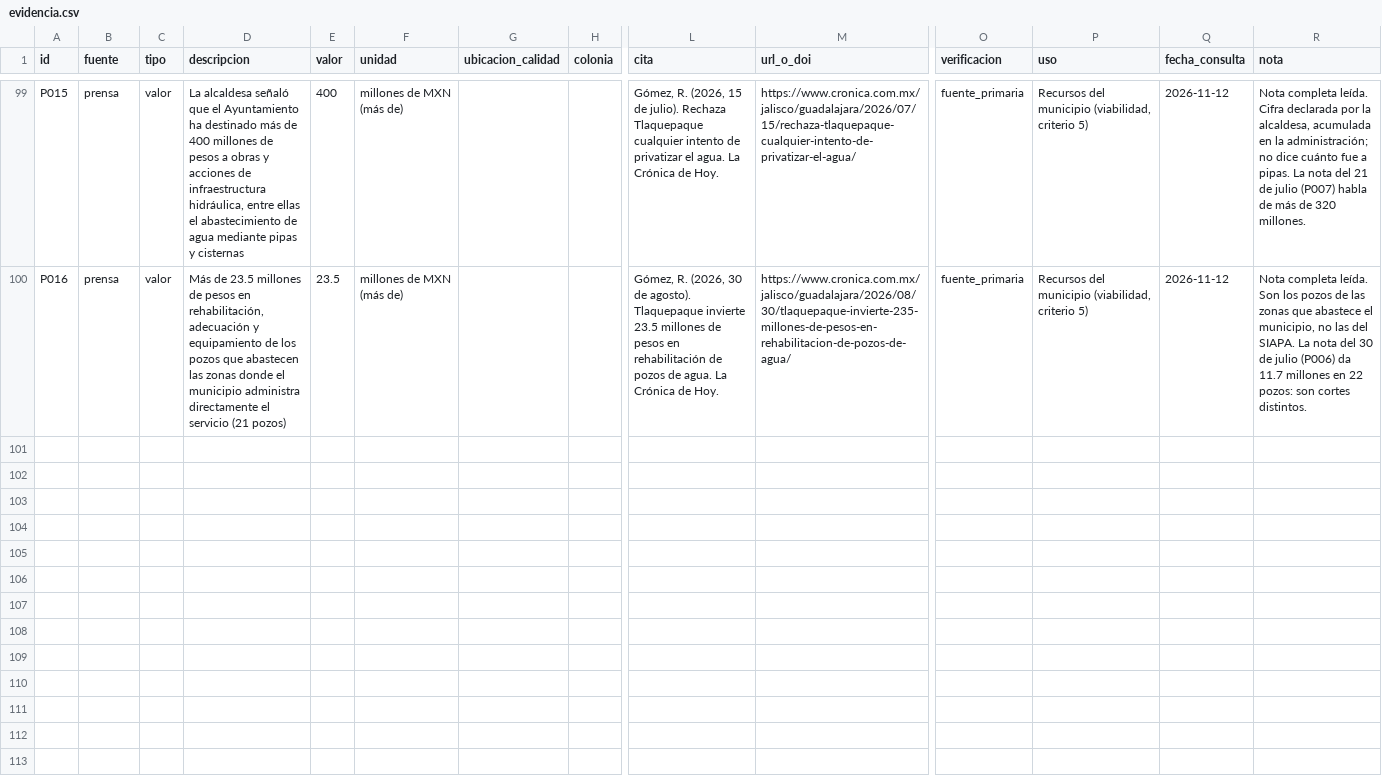
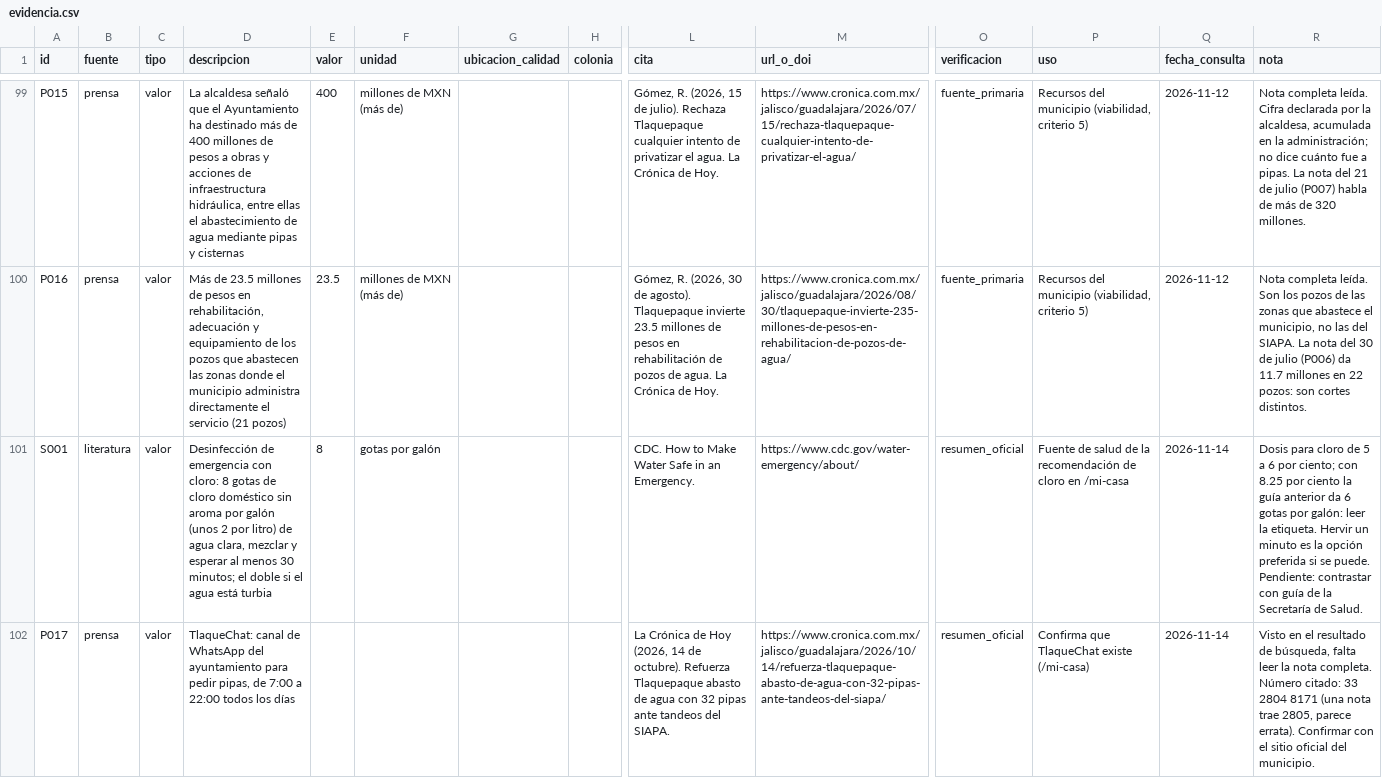
Before and after one commit to danielalira20/agua-tlaquepaque, a CSV file: datos/evidencia.csv, drawn as a sheet; only a part is shown, gaps mark what is left out; rows hold the shown columns only; the diff names each change by its address in the sheet, - before the commit and + after, or states it on an @@ line.

Commit message:
fix(app): fuente del cloro, confirma TlaqueChat y actualiza Next a 15.5.29
- mi-casa: cita al CDC en la dosis de cloro y agrega numero y horario de TlaqueChat
- evidencia: agrega S001 (CDC) y P017 (TlaqueChat)
- next 15.3.4 -> 15.5.29 (avisos de seguridad)

```diff
--- a/datos/evidencia.csv
+++ b/datos/evidencia.csv
+row 101: S001 | literatura | valor | Desinfección de emergencia con cloro: 8 gotas de cloro doméstico sin aroma por galón (unos 2 por litro) de agua clara, mezclar y esperar al menos 30 minutos; el doble si el agua está turbia | 8 | gotas por galón |  |  | CDC. How to Make Water Safe in an Emergency. | https://www.cdc.gov/water-emergency/about/ | resumen_oficial | Fuente de salud de la recomendación de cloro en /mi-casa | 2026-11-14 | Dosis para cloro de 5 a 6 por ciento; con 8.25 por ciento la guía anterior da 6 gotas por galón: leer la etiqueta. Hervir un minuto es la opción preferida si se puede. Pendiente: contrastar con guía de la Secretaría de Salud.
+row 102: P017 | prensa | valor | TlaqueChat: canal de WhatsApp del ayuntamiento para pedir pipas, de 7:00 a 22:00 todos los días |  |  |  |  | La Crónica de Hoy (2026, 14 de octubre). Refuerza Tlaquepaque abasto de agua con 32 pipas ante tandeos del SIAPA. | https://www.cronica.com.mx/jalisco/guadalajara/2026/10/14/refuerza-tlaquepaque-abasto-de-agua-con-32-pipas-ante-tandeos-del-siapa/ | resumen_oficial | Confirma que TlaqueChat existe (/mi-casa) | 2026-11-14 | Visto en el resultado de búsqueda, falta leer la nota completa. Número citado: 33 2804 8171 (una nota trae 2805, parece errata). Confirmar con el sitio oficial del municipio.
```
Also changed, not shown: 5 other files.
